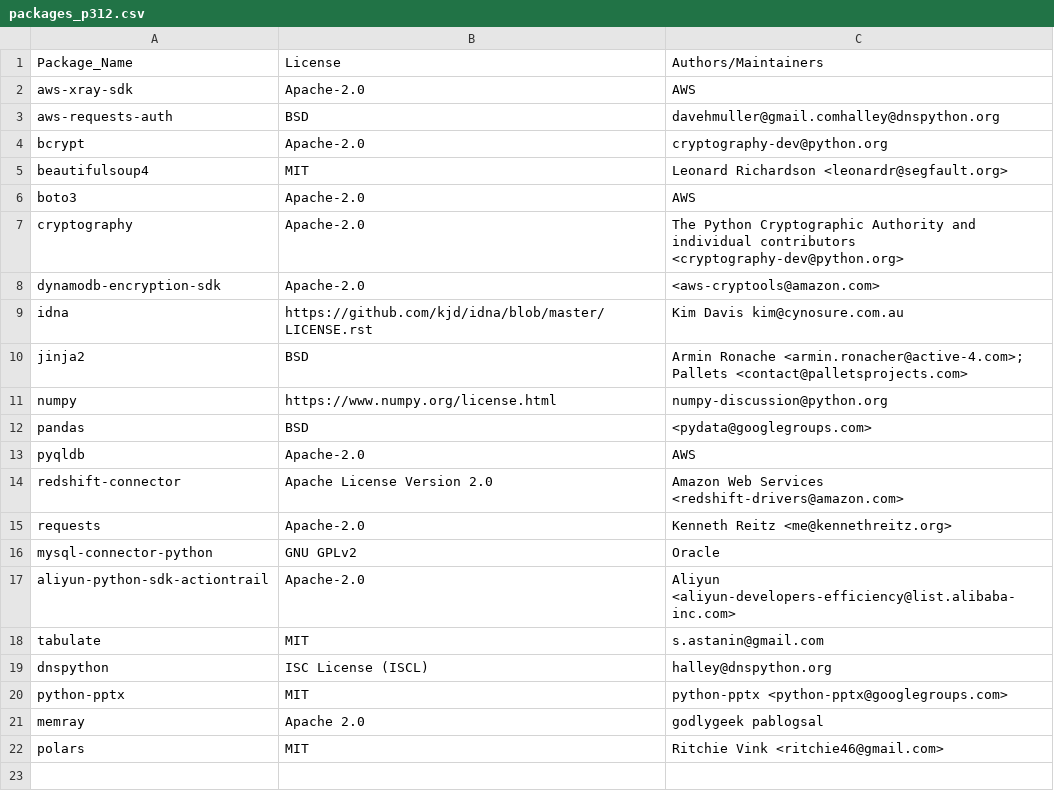
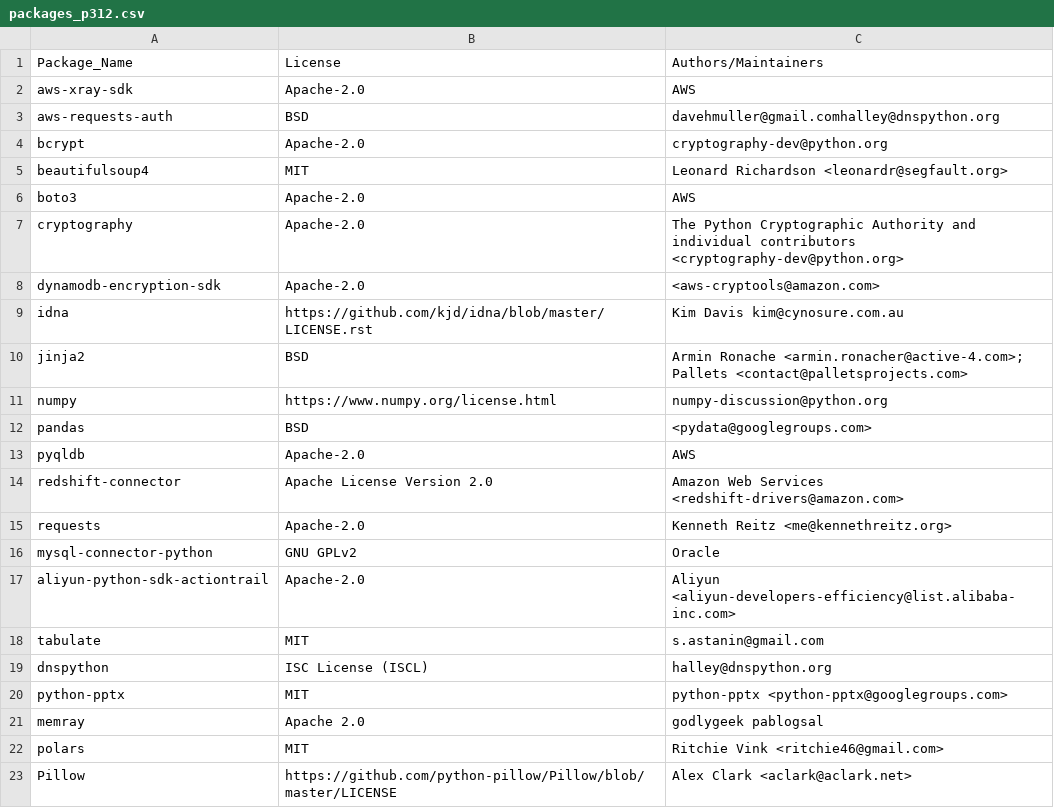
Before and after one commit to keithrozario/Klayers, a CSV file: pipeline/config/packages_p312.csv, drawn as a sheet; the diff names each change by its address in the sheet, - before the commit and + after, or states it on an @@ line.

Commit message:
added Pillow for py 3.12 (#395)

```diff
--- a/pipeline/config/packages_p312.csv
+++ b/pipeline/config/packages_p312.csv
+row 23: Pillow | https://github.com/python-pillow/Pillow/blob/master/LICENSE | Alex Clark <aclark@aclark.net>
```
